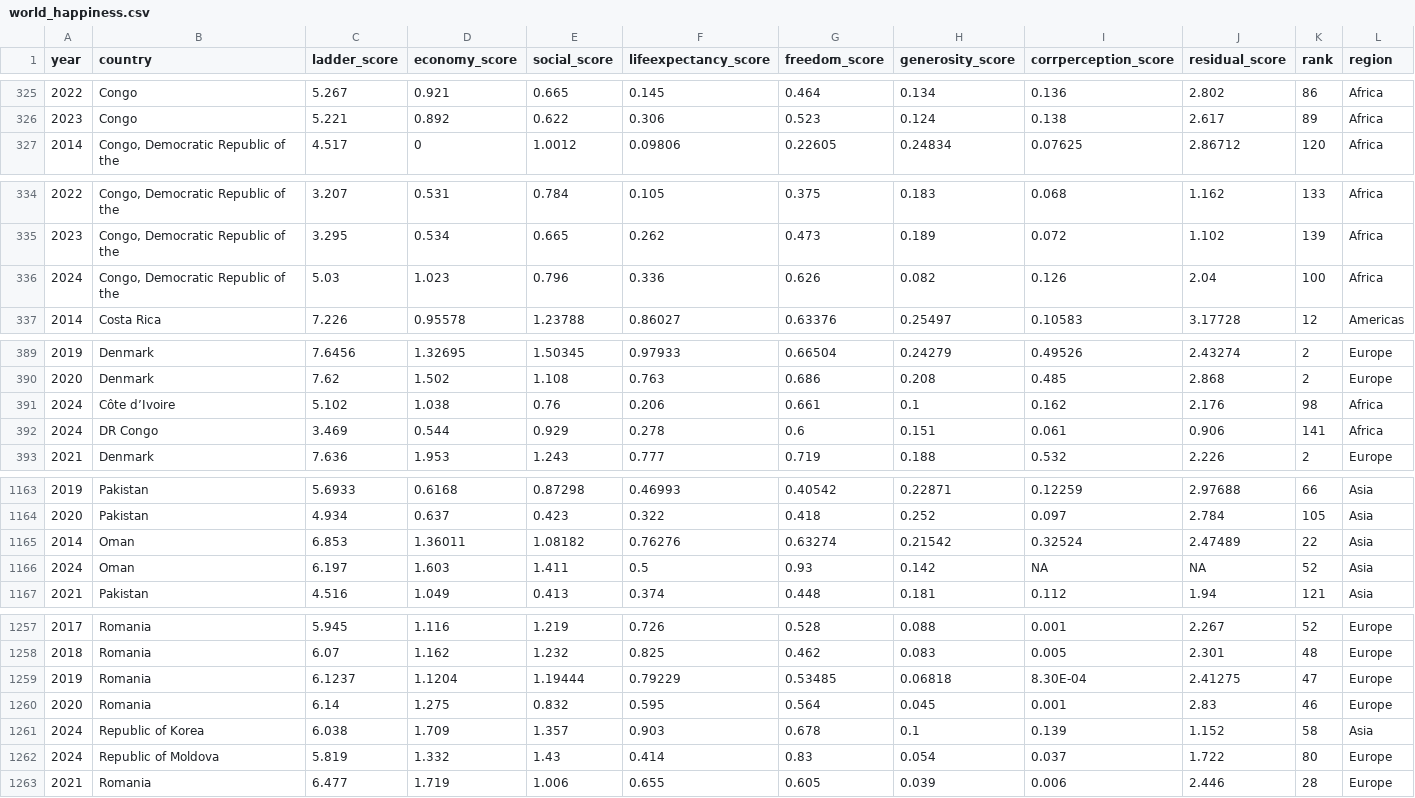
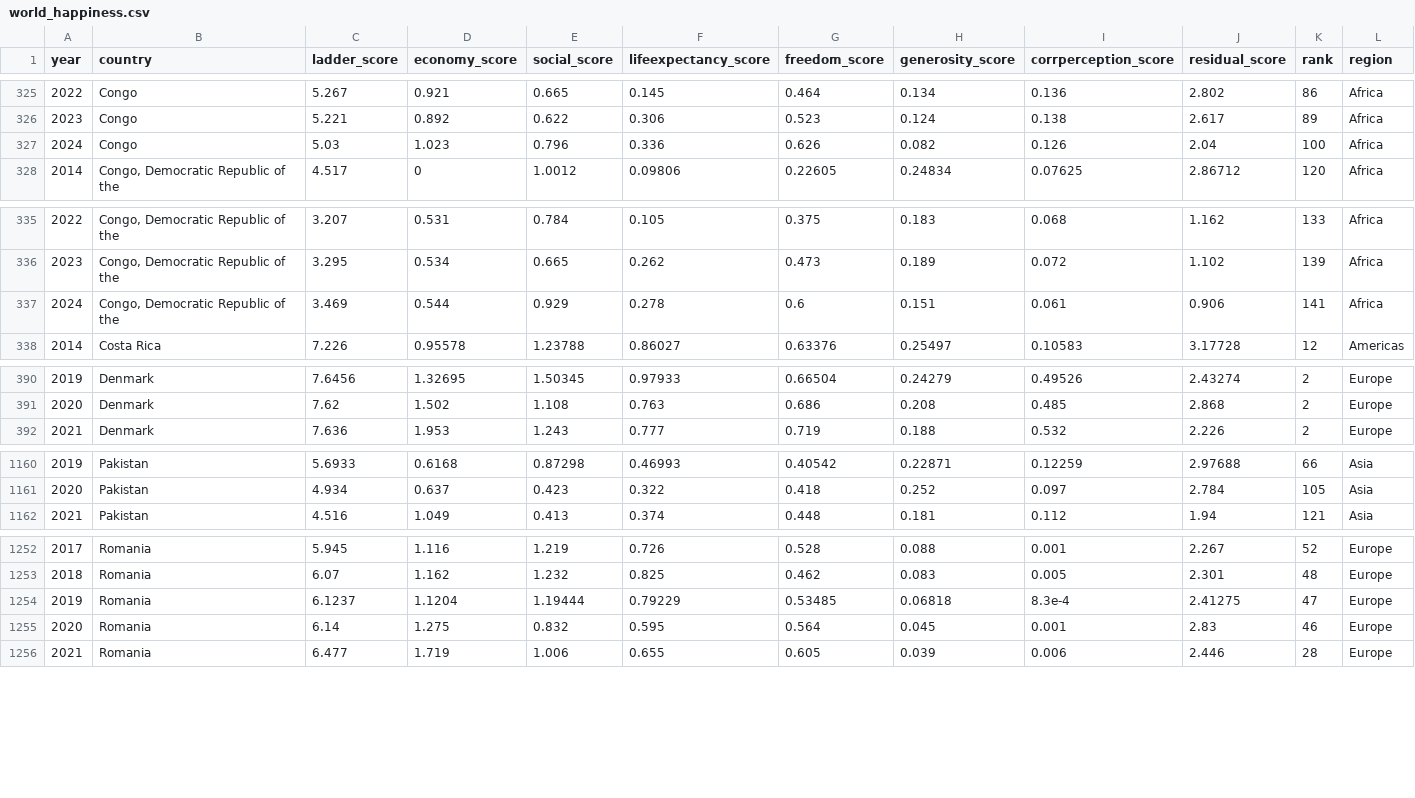
Before and after one commit to dhree03/Final_Project_VAA, a CSV file: World_Happiness_Shiny/data/world_happiness.csv, drawn as a sheet; only a part is shown, gaps mark what is left out; the diff covers the shown part only.

```diff
--- a/World_Happiness_Shiny/data/world_happiness.csv
+++ b/World_Happiness_Shiny/data/world_happiness.csv
@@ -326,2 +326,3 @@ year,country,ladder_score,economy_score,social_score,lifeexpectancy_score,freedo
 2023,Congo,5.221,0.892,0.622,0.306,0.523,0.124,0.138,2.617,89,Africa
+2024,Congo,5.03,1.023,0.796,0.336,0.626,0.082,0.126,2.04,100,Africa
 2014,"Congo, Democratic Republic of the",4.517,0,1.0012,0.09806,0.22605,0.24834,0.07625,2.86712,120,Africa
@@ -335,3 +336,3 @@ year,country,ladder_score,economy_score,social_score,lifeexpectancy_score,freedo
 2023,"Congo, Democratic Republic of the",3.295,0.534,0.665,0.262,0.473,0.189,0.072,1.102,139,Africa
-2024,"Congo, Democratic Republic of the",5.03,1.023,0.796,0.336,0.626,0.082,0.126,2.04,100,Africa
+2024,"Congo, Democratic Republic of the",3.469,0.544,0.929,0.278,0.6,0.151,0.061,0.906,141,Africa
 2014,Costa Rica,7.226,0.95578,1.23788,0.86027,0.63376,0.25497,0.10583,3.17728,12,Americas
@@ -390,4 +391,2 @@ year,country,ladder_score,economy_score,social_score,lifeexpectancy_score,freedo
 2020,Denmark,7.62,1.502,1.108,0.763,0.686,0.208,0.485,2.868,2,Europe
-2024,Côte d’Ivoire,5.102,1.038,0.76,0.206,0.661,0.1,0.162,2.176,98,Africa
-2024,DR Congo,3.469,0.544,0.929,0.278,0.6,0.151,0.061,0.906,141,Africa
 2021,Denmark,7.636,1.953,1.243,0.777,0.719,0.188,0.532,2.226,2,Europe
@@ -1164,4 +1161,2 @@ year,country,ladder_score,economy_score,social_score,lifeexpectancy_score,freedo
 2020,Pakistan,4.934,0.637,0.423,0.322,0.418,0.252,0.097,2.784,105,Asia
-2014,Oman,6.853,1.36011,1.08182,0.76276,0.63274,0.21542,0.32524,2.47489,22,Asia
-2024,Oman,6.197,1.603,1.411,0.5,0.93,0.142,NA,NA,52,Asia
 2021,Pakistan,4.516,1.049,0.413,0.374,0.448,0.181,0.112,1.94,121,Asia
@@ -1258,6 +1253,4 @@ year,country,ladder_score,economy_score,social_score,lifeexpectancy_score,freedo
 2018,Romania,6.07,1.162,1.232,0.825,0.462,0.083,0.005,2.301,48,Europe
-2019,Romania,6.1237,1.1204,1.19444,0.79229,0.53485,0.06818,8.30E-04,2.41275,47,Europe
+2019,Romania,6.1237,1.1204,1.19444,0.79229,0.53485,0.06818,8.3e-4,2.41275,47,Europe
 2020,Romania,6.14,1.275,0.832,0.595,0.564,0.045,0.001,2.83,46,Europe
-2024,Republic of Korea,6.038,1.709,1.357,0.903,0.678,0.1,0.139,1.152,58,Asia
-2024,Republic of Moldova,5.819,1.332,1.43,0.414,0.83,0.054,0.037,1.722,80,Europe
 2021,Romania,6.477,1.719,1.006,0.655,0.605,0.039,0.006,2.446,28,Europe
```
Also changed, not shown: 2 removed rows and 15 edited cells elsewhere in this file, 1 other file.
